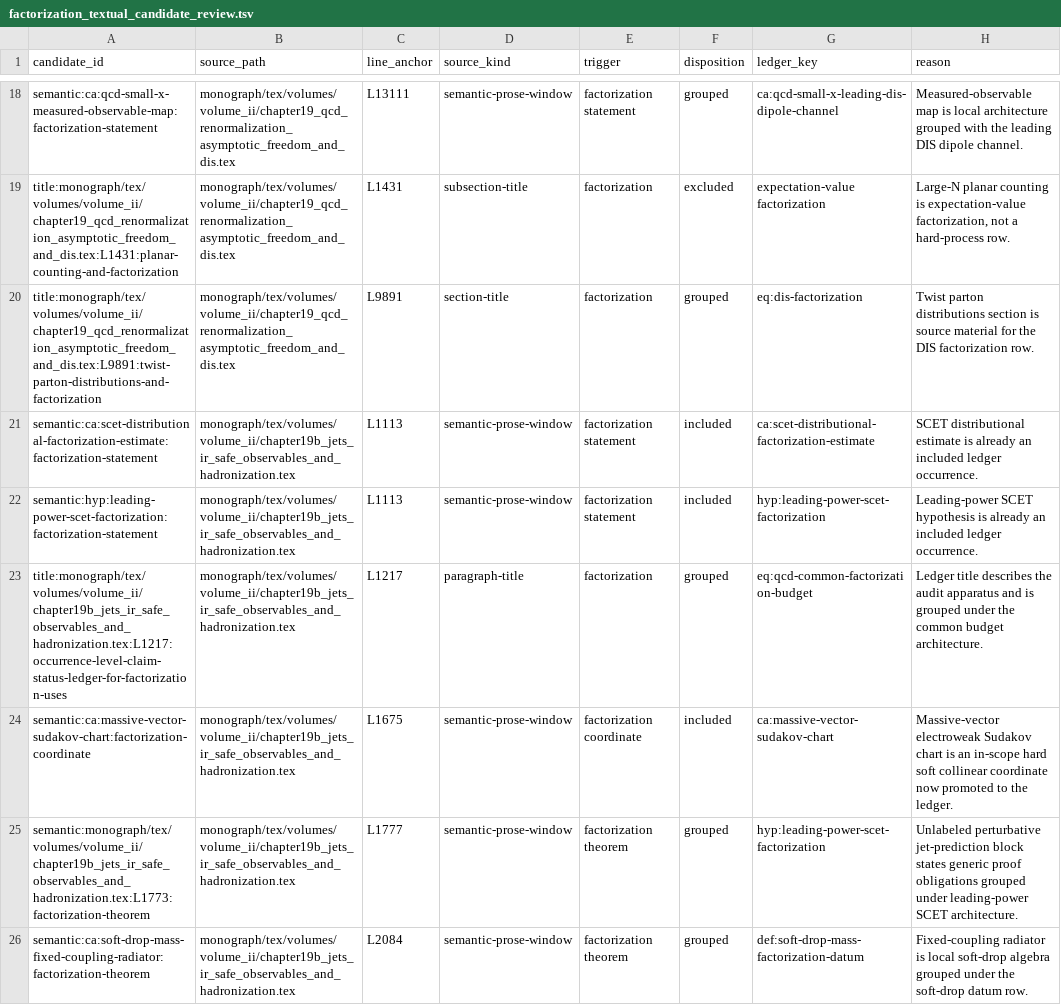
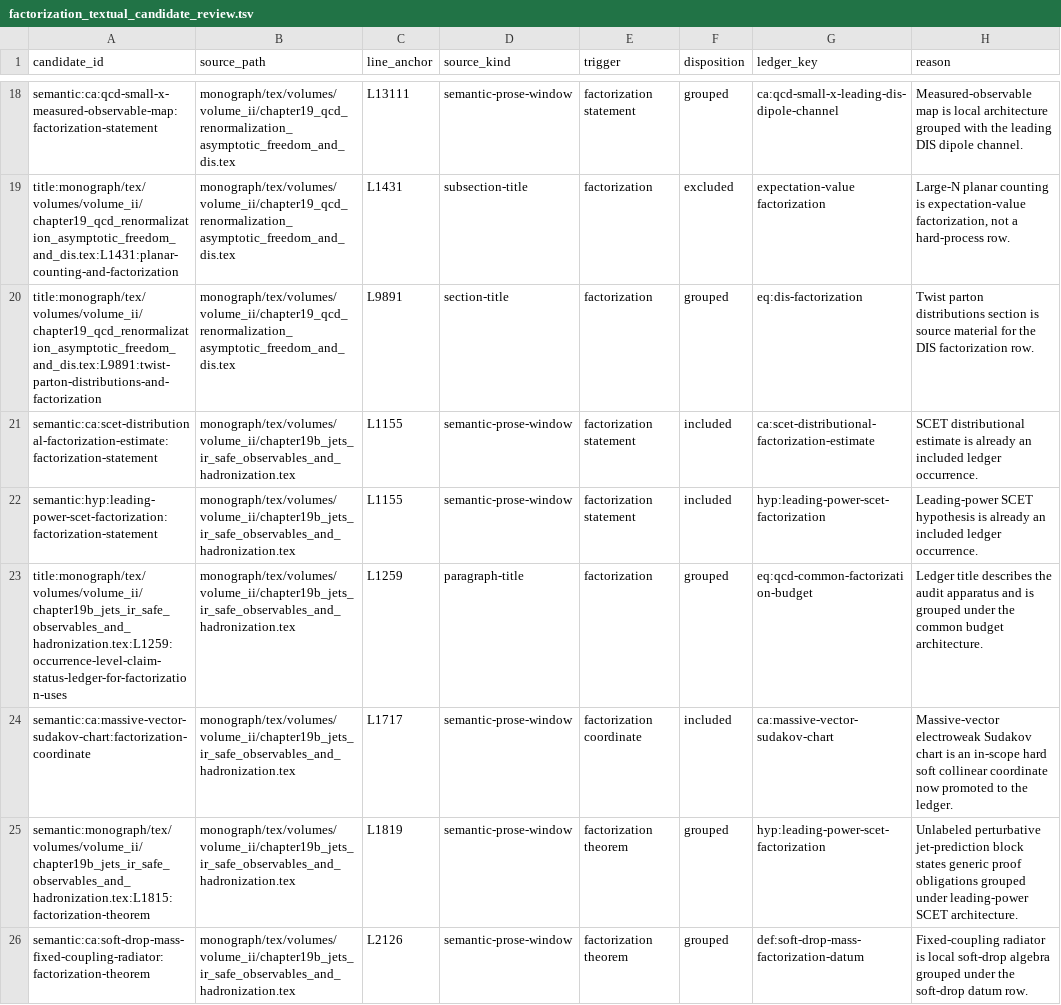
Before and after one commit to arivero/QFTbook, a TSV file: planning/factorization_textual_candidate_review.tsv, drawn as a sheet; only a part is shown, gaps mark what is left out; the diff covers the shown part only.

Commit message:
Derive SCET endpoint graph
Address #835 by replacing the additive endpoint model with an off-light-cone Wilson-line cut graph, updating the companion check, and refreshing dossier/review anchors.

```diff
--- a/planning/factorization_textual_candidate_review.tsv
+++ b/planning/factorization_textual_candidate_review.tsv
@@ -20,7 +20,7 @@ title:monograph/tex/volumes/volume_ii/chapter19_qcd_renormalization_asymptotic_f
 title:monograph/tex/volumes/volume_ii/chapter19_qcd_renormalization_asymptotic_freedom_and_dis.tex:L9891:twist-parton-distributions-and-factorization	monograph/tex/volumes/volume_ii/chapter19_qcd_renormalization_asymptotic_freedom_and_dis.tex	L9891	section-title	factorization	grouped	eq:dis-factorization	Twist parton distributions section is source material for the DIS factorization row.
-semantic:ca:scet-distributional-factorization-estimate:factorization-statement	monograph/tex/volumes/volume_ii/chapter19b_jets_ir_safe_observables_and_hadronization.tex	L1113	semantic-prose-window	factorization statement	included	ca:scet-distributional-factorization-estimate	SCET distributional estimate is already an included ledger occurrence.
-semantic:hyp:leading-power-scet-factorization:factorization-statement	monograph/tex/volumes/volume_ii/chapter19b_jets_ir_safe_observables_and_hadronization.tex	L1113	semantic-prose-window	factorization statement	included	hyp:leading-power-scet-factorization	Leading-power SCET hypothesis is already an included ledger occurrence.
-title:monograph/tex/volumes/volume_ii/chapter19b_jets_ir_safe_observables_and_hadronization.tex:L1217:occurrence-level-claim-status-ledger-for-factorization-uses	monograph/tex/volumes/volume_ii/chapter19b_jets_ir_safe_observables_and_hadronization.tex	L1217	paragraph-title	factorization	grouped	eq:qcd-common-factorization-budget	Ledger title describes the audit apparatus and is grouped under the common budget architecture.
-semantic:ca:massive-vector-sudakov-chart:factorization-coordinate	monograph/tex/volumes/volume_ii/chapter19b_jets_ir_safe_observables_and_hadronization.tex	L1675	semantic-prose-window	factorization coordinate	included	ca:massive-vector-sudakov-chart	Massive-vector electroweak Sudakov chart is an in-scope hard soft collinear coordinate now promoted to the ledger.
-semantic:monograph/tex/volumes/volume_ii/chapter19b_jets_ir_safe_observables_and_hadronization.tex:L1773:factorization-theorem	monograph/tex/volumes/volume_ii/chapter19b_jets_ir_safe_observables_and_hadronization.tex	L1777	semantic-prose-window	factorization theorem	grouped	hyp:leading-power-scet-factorization	Unlabeled perturbative jet-prediction block states generic proof obligations grouped under leading-power SCET architecture.
-semantic:ca:soft-drop-mass-fixed-coupling-radiator:factorization-theorem	monograph/tex/volumes/volume_ii/chapter19b_jets_ir_safe_observables_and_hadronization.tex	L2084	semantic-prose-window	factorization theorem	grouped	def:soft-drop-mass-factorization-datum	Fixed-coupling radiator is local soft-drop algebra grouped under the soft-drop datum row.
+semantic:ca:scet-distributional-factorization-estimate:factorization-statement	monograph/tex/volumes/volume_ii/chapter19b_jets_ir_safe_observables_and_hadronization.tex	L1155	semantic-prose-window	factorization statement	included	ca:scet-distributional-factorization-estimate	SCET distributional estimate is already an included ledger occurrence.
+semantic:hyp:leading-power-scet-factorization:factorization-statement	monograph/tex/volumes/volume_ii/chapter19b_jets_ir_safe_observables_and_hadronization.tex	L1155	semantic-prose-window	factorization statement	included	hyp:leading-power-scet-factorization	Leading-power SCET hypothesis is already an included ledger occurrence.
+title:monograph/tex/volumes/volume_ii/chapter19b_jets_ir_safe_observables_and_hadronization.tex:L1259:occurrence-level-claim-status-ledger-for-factorization-uses	monograph/tex/volumes/volume_ii/chapter19b_jets_ir_safe_observables_and_hadronization.tex	L1259	paragraph-title	factorization	grouped	eq:qcd-common-factorization-budget	Ledger title describes the audit apparatus and is grouped under the common budget architecture.
+semantic:ca:massive-vector-sudakov-chart:factorization-coordinate	monograph/tex/volumes/volume_ii/chapter19b_jets_ir_safe_observables_and_hadronization.tex	L1717	semantic-prose-window	factorization coordinate	included	ca:massive-vector-sudakov-chart	Massive-vector electroweak Sudakov chart is an in-scope hard soft collinear coordinate now promoted to the ledger.
+semantic:monograph/tex/volumes/volume_ii/chapter19b_jets_ir_safe_observables_and_hadronization.tex:L1815:factorization-theorem	monograph/tex/volumes/volume_ii/chapter19b_jets_ir_safe_observables_and_hadronization.tex	L1819	semantic-prose-window	factorization theorem	grouped	hyp:leading-power-scet-factorization	Unlabeled perturbative jet-prediction block states generic proof obligations grouped under leading-power SCET architecture.
+semantic:ca:soft-drop-mass-fixed-coupling-radiator:factorization-theorem	monograph/tex/volumes/volume_ii/chapter19b_jets_ir_safe_observables_and_hadronization.tex	L2126	semantic-prose-window	factorization theorem	grouped	def:soft-drop-mass-factorization-datum	Fixed-coupling radiator is local soft-drop algebra grouped under the soft-drop datum row.
```
Also changed, not shown: 7 edited cells elsewhere in this file, 4 other files.
